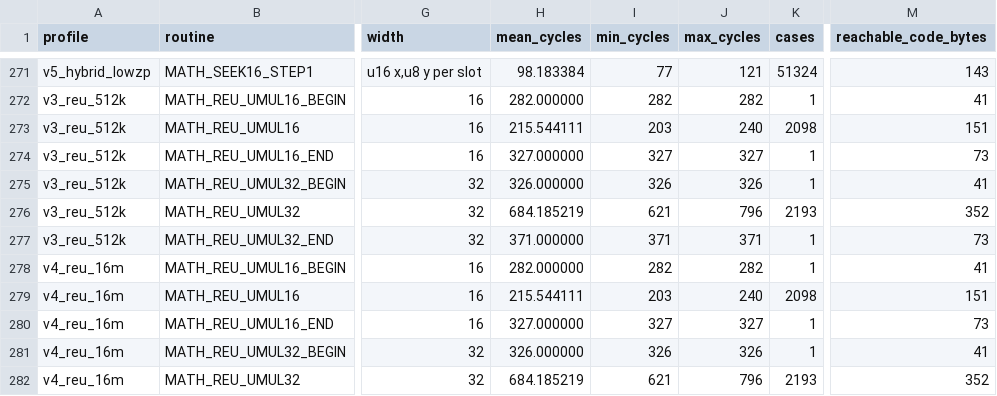
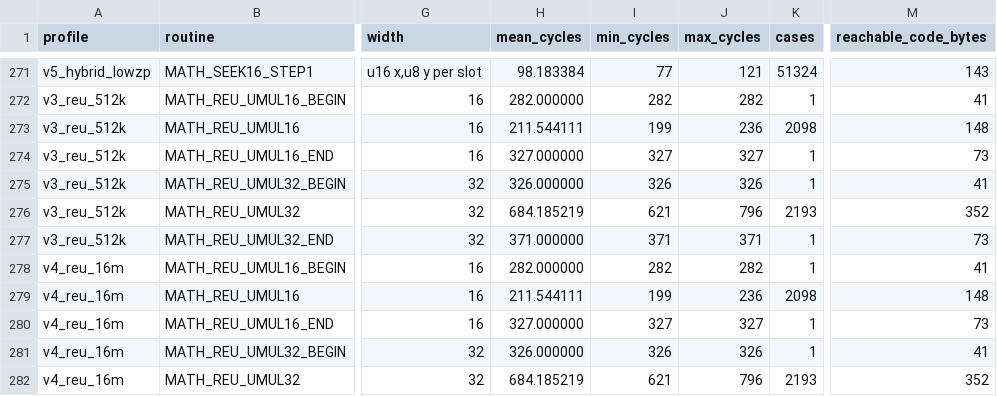
Before and after one commit to floppyrom/C64-Math-Library, a CSV file: docs/CONSOLIDATED_ROUTINE_TABLE.csv, drawn as a sheet; only a part is shown, gaps mark what is left out; the diff names each change by its address in the sheet, - before the commit and + after, or states it on an @@ line.

```diff
--- a/docs/CONSOLIDATED_ROUTINE_TABLE.csv
+++ b/docs/CONSOLIDATED_ROUTINE_TABLE.csv
-H273 (mean_cycles): 215.544111
+H273 (mean_cycles): 211.544111
-I273 (min_cycles): 203
+I273 (min_cycles): 199
-J273 (max_cycles): 240
+J273 (max_cycles): 236
-M273 (reachable_code_bytes): 151
+M273 (reachable_code_bytes): 148
-H279 (mean_cycles): 215.544111
+H279 (mean_cycles): 211.544111
-I279 (min_cycles): 203
+I279 (min_cycles): 199
-J279 (max_cycles): 240
+J279 (max_cycles): 236
-M279 (reachable_code_bytes): 151
+M279 (reachable_code_bytes): 148
```
Also changed, not shown: benchmarks/BEST_PROFILE_RESULTS.csv, benchmarks/PUBLIC_PROFILE_RESULTS.csv, 22 other files.
